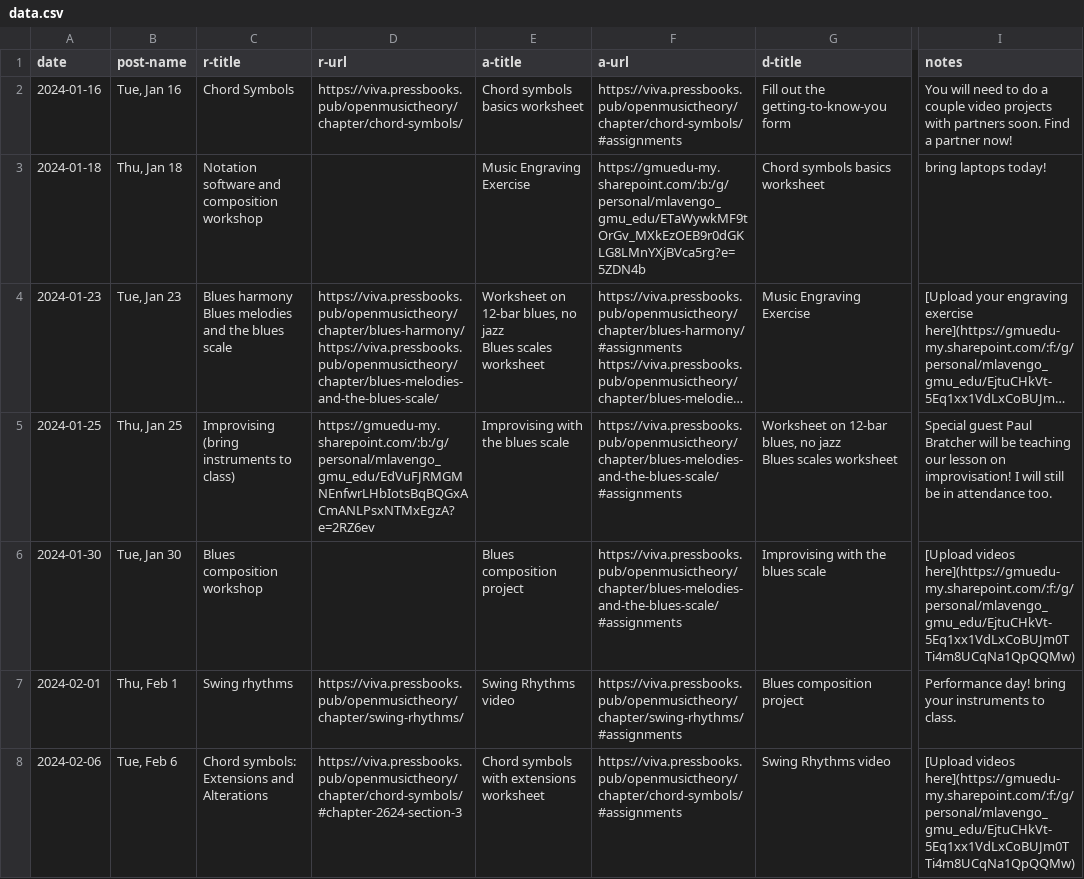
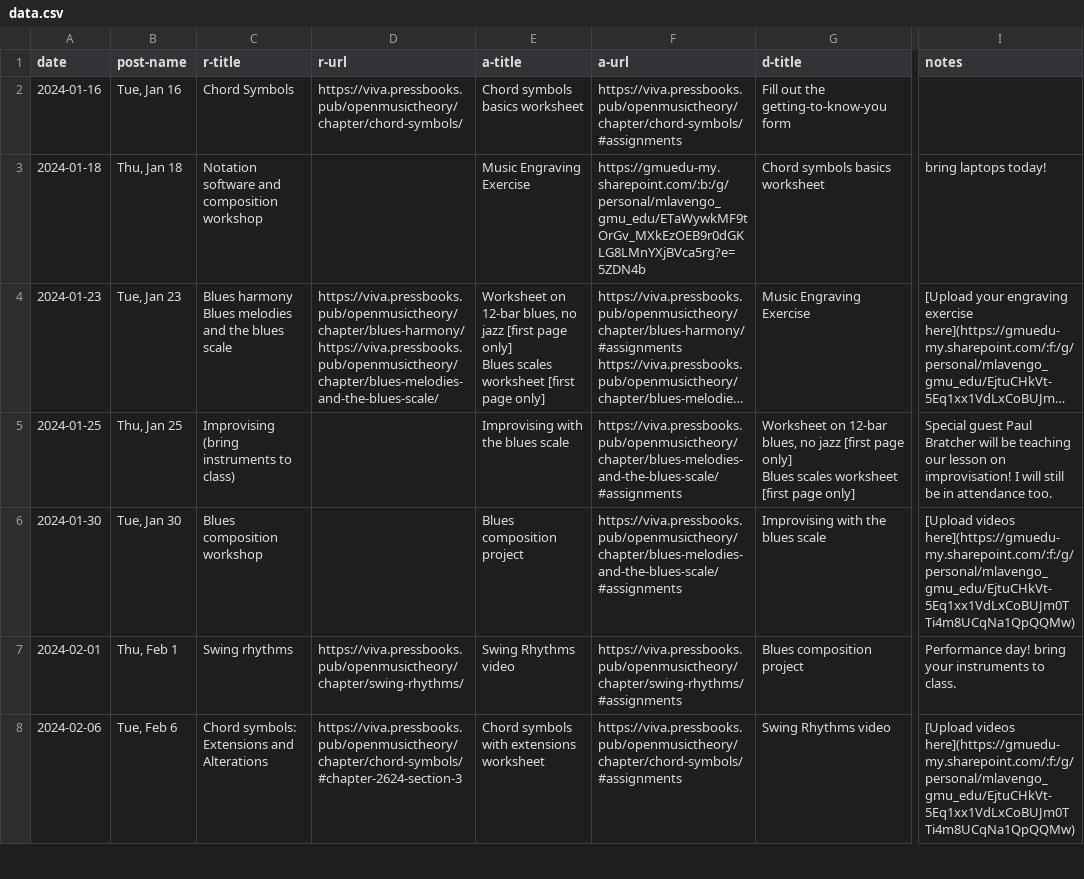
Before and after one commit to meganlavengood/musi215, a CSV file: calendar_generator/data.csv, drawn as a sheet; only a part is shown, gaps mark what is left out; long unchanged cells end in …; ↵ is a line break in a cell; the diff covers the shown part only; the diff names each change by its address in the sheet, - before the commit and + after, or states it on an @@ line.

```diff
--- a/calendar_generator/data.csv
+++ b/calendar_generator/data.csv
-I2 (notes): You will need to do a couple video projects with partners soon. Find a partner now!
+I2 (notes): (empty)
-E4 (a-title): …no jazz ↵ Blues scales worksheet
+E4 (a-title): …no jazz [first page only] ↵ Blues scales worksheet [first page only]
-D5 (r-url): https://gmuedu-my.sharepoint.com/:b:/g/personal/mlavengo_gmu_edu/EdVuFJRMGMNEnfwrLHbIotsBqBQGxACmANLPsxNTMxEgzA?e=2RZ6ev
+D5 (r-url): (empty)
-G5 (d-title): …no jazz ↵ Blues scales worksheet
+G5 (d-title): …no jazz [first page only] ↵ Blues scales worksheet [first page only]
```
Also changed, not shown: 8 edited cells elsewhere in this file, 9 other files.
